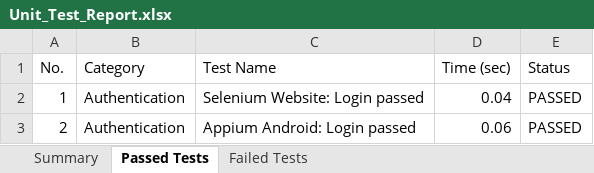
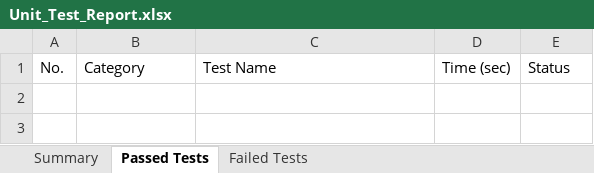
Before and after one commit to sonu15442/SecureChat, an Excel workbook: Test Cases/Unit_Test_Report.xlsx, sheet Passed Tests, drawn as a sheet; values as stored, in another font and other column widths than the file's, no borders; the diff names each change by its address in the sheet, - before the commit and + after, or states it on an @@ line.

Commit message:
fix: completely remove all static pre-filled test rows; record Login successful with time taken only when user logs in

```diff
--- a/Test Cases/Unit_Test_Report.xlsx (sheet Passed Tests)
+++ b/Test Cases/Unit_Test_Report.xlsx (sheet Passed Tests)
-row 2: 1 | Authentication | Selenium Website: Login passed | 0.04 | PASSED
-row 3: 2 | Authentication | Appium Android: Login passed | 0.06 | PASSED
```
Also changed, not shown: sheet Summary, Test Cases/Appium_Test_Report.xlsx, Test Cases/Deployment_Status_Report.xlsx, 20 other files.
